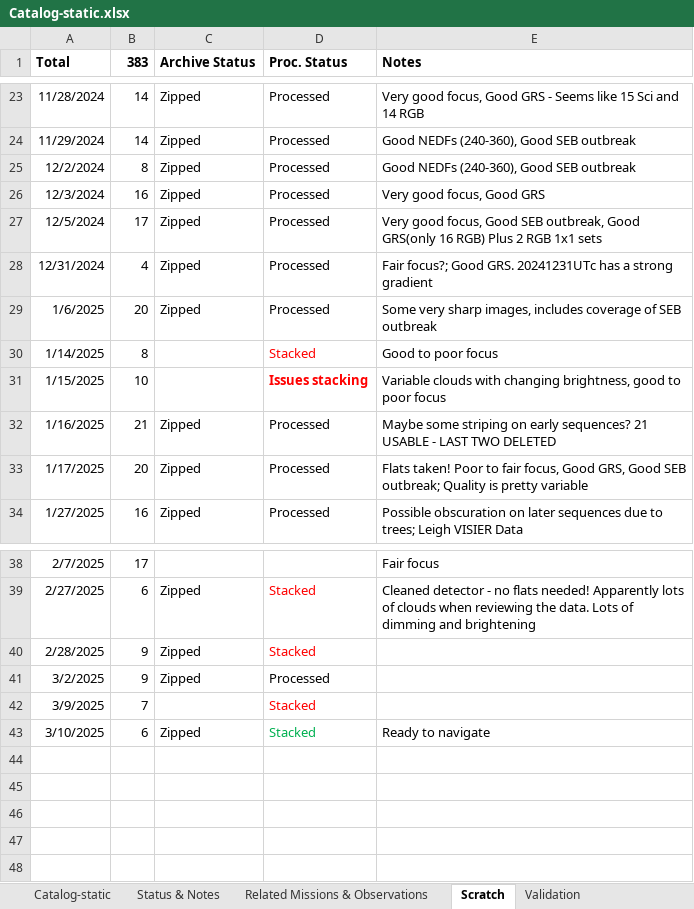
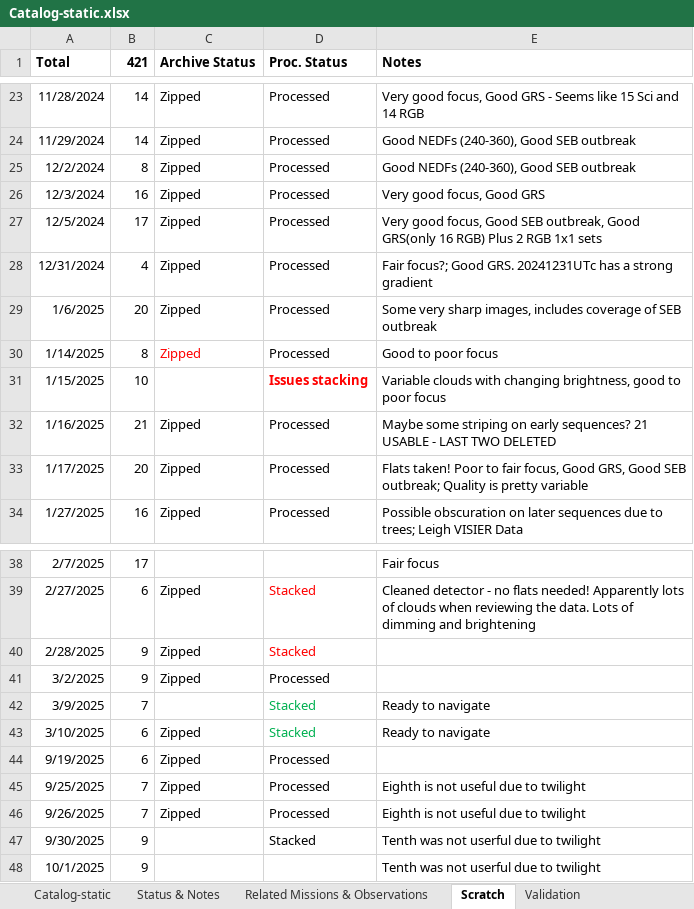
Before and after one commit to smhill001/Jupiter_NH3_Analysis_P3, an Excel workbook: Catalog/Catalog-static.xlsx, sheet Scratch, drawn as a sheet; only a part is shown, gaps mark what is left out; values as stored, in another font and other column widths than the file's, no borders; the diff names each change by its address in the sheet, - before the commit and + after, or states it on an @@ line.

Commit message:
Profiles updates and new observations
Updated the profiles code to run with 2025-26 data. Completed processing of 2025-26 data through 2025-09-30.

```diff
--- a/Catalog/Catalog-static.xlsx (sheet Scratch)
+++ b/Catalog/Catalog-static.xlsx (sheet Scratch)
-B1: 383
+B1: 421
-C30 (Archive Status): (empty)
+C30 (Archive Status): Zipped
-D30 (Proc. Status): Stacked
+D30 (Proc. Status): Processed
-D30 text colour: #FF0000
+D30 text colour: black
-D42 text colour: #FF0000
+D42 text colour: #00B050
-E42 (Notes): (empty)
+E42 (Notes): Ready to navigate
+row 44: 9/19/2025 | 6 | Zipped | Processed
+row 45: 9/25/2025 | 7 | Zipped | Processed | Eighth is not useful due to twilight
+row 46: 9/26/2025 | 7 | Zipped | Processed | Eighth is not useful due to twilight
+row 47: 9/30/2025 | 9 |  | Stacked | Tenth was not userful due to twilight
+row 48: 10/1/2025 | 9 |  |  | Tenth was not userful due to twilight
```
Also changed, not shown: 41 other files.
